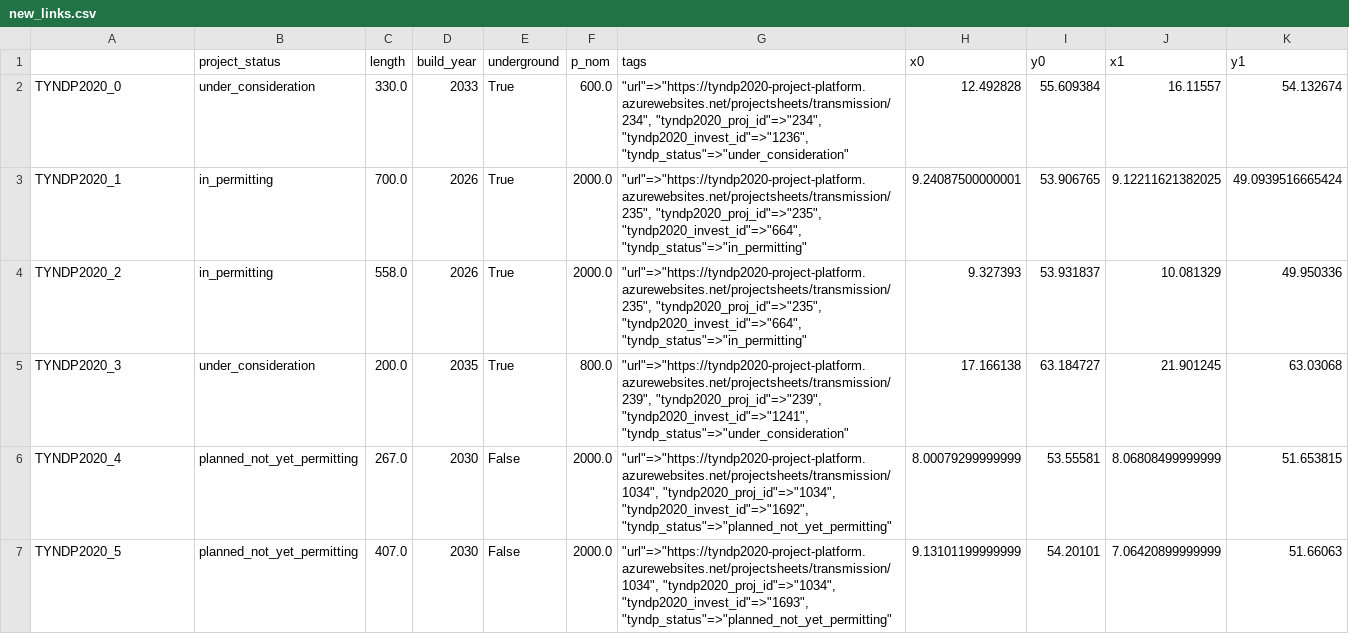
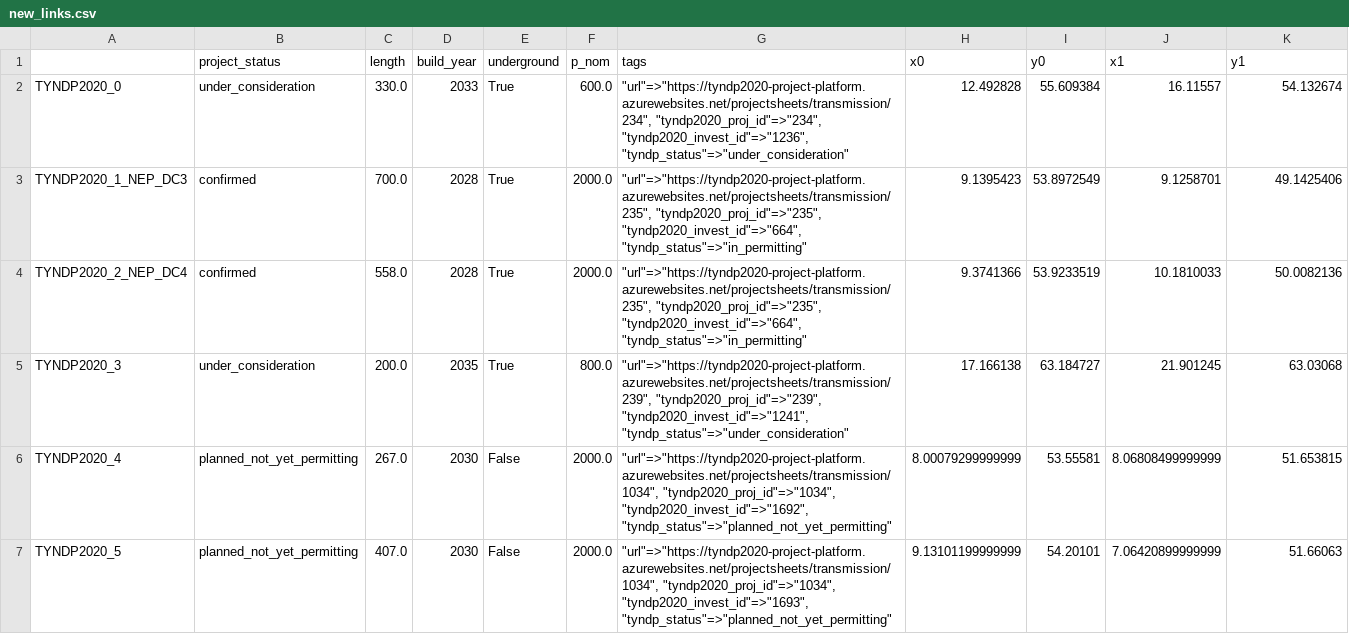
Before and after one commit to ayshaC/pypsa-eur, a CSV file: data/transmission_projects/tyndp2020/new_links.csv, drawn as a sheet; only a part is shown; the diff covers the shown part only.

```diff
--- a/data/transmission_projects/tyndp2020/new_links.csv
+++ b/data/transmission_projects/tyndp2020/new_links.csv
@@ -2,4 +2,4 @@
 TYNDP2020_0,under_consideration,330.0,2033,True,600.0,"""url""=>""https://tyndp2020-project-platform.azurewebsites.net/projectsheets/transmission/234"", ""tyndp2020_proj_id""=>""234"", ""tyndp2020_invest_id""=>""1236"", ""tyndp_status""=>""under_consideration""",12.492828,55.609384,16.11557,54.132674
-TYNDP2020_1,in_permitting,700.0,2026,True,2000.0,"""url""=>""https://tyndp2020-project-platform.azurewebsites.net/projectsheets/transmission/235"", ""tyndp2020_proj_id""=>""235"", ""tyndp2020_invest_id""=>""664"", ""tyndp_status""=>""in_permitting""",9.24087500000001,53.906765,9.12211621382025,49.0939516665424
-TYNDP2020_2,in_permitting,558.0,2026,True,2000.0,"""url""=>""https://tyndp2020-project-platform.azurewebsites.net/projectsheets/transmission/235"", ""tyndp2020_proj_id""=>""235"", ""tyndp2020_invest_id""=>""664"", ""tyndp_status""=>""in_permitting""",9.327393,53.931837,10.081329,49.950336
+TYNDP2020_1_NEP_DC3,confirmed,700.0,2028,True,2000.0,"""url""=>""https://tyndp2020-project-platform.azurewebsites.net/projectsheets/transmission/235"", ""tyndp2020_proj_id""=>""235"", ""tyndp2020_invest_id""=>""664"", ""tyndp_status""=>""in_permitting""",9.1395423,53.8972549,9.1258701,49.1425406
+TYNDP2020_2_NEP_DC4,confirmed,558.0,2028,True,2000.0,"""url""=>""https://tyndp2020-project-platform.azurewebsites.net/projectsheets/transmission/235"", ""tyndp2020_proj_id""=>""235"", ""tyndp2020_invest_id""=>""664"", ""tyndp_status""=>""in_permitting""",9.3741366,53.9233519,10.1810033,50.0082136
 TYNDP2020_3,under_consideration,200.0,2035,True,800.0,"""url""=>""https://tyndp2020-project-platform.azurewebsites.net/projectsheets/transmission/239"", ""tyndp2020_proj_id""=>""239"", ""tyndp2020_invest_id""=>""1241"", ""tyndp_status""=>""under_consideration""",17.166138,63.184727,21.901245,63.03068
```
Also changed, not shown: 1 added row, 1 removed row and 1 edited cell elsewhere in this file, data/transmission_projects/manual/new_links.csv.
